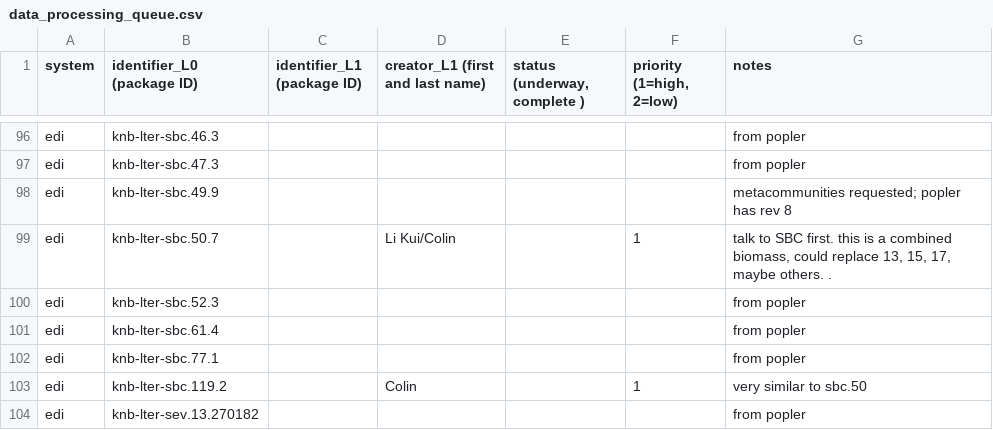
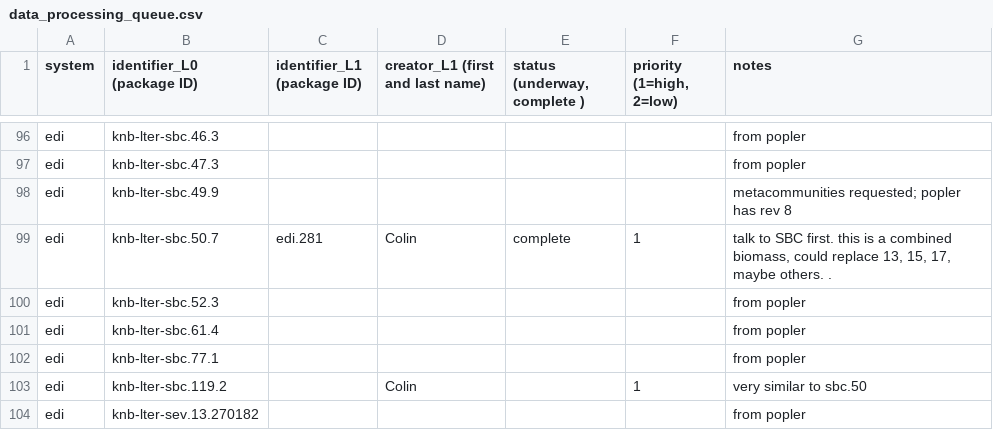
Before and after one commit to EDIorg/ecocomDP, a CSV file: documentation/processing_queue/data_processing_queue.csv, drawn as a sheet; only a part is shown, gaps mark what is left out.

Commit message:
Update conversion status

```diff
--- a/documentation/processing_queue/data_processing_queue.csv
+++ b/documentation/processing_queue/data_processing_queue.csv
@@ -98,3 +98,3 @@ edi,knb-lter-sbc.47.3,,,,,from popler
 edi,knb-lter-sbc.49.9,,,,,metacommunities requested; popler has rev 8
-edi,knb-lter-sbc.50.7,,Li Kui/Colin,,1,"talk to SBC first. this is a combined biomass, could replace 13, 15, 17, maybe others. ."
+edi,knb-lter-sbc.50.7,edi.281,Colin,complete,1,"talk to SBC first. this is a combined biomass, could replace 13, 15, 17, maybe others. ."
 edi,knb-lter-sbc.52.3,,,,,from popler
```
